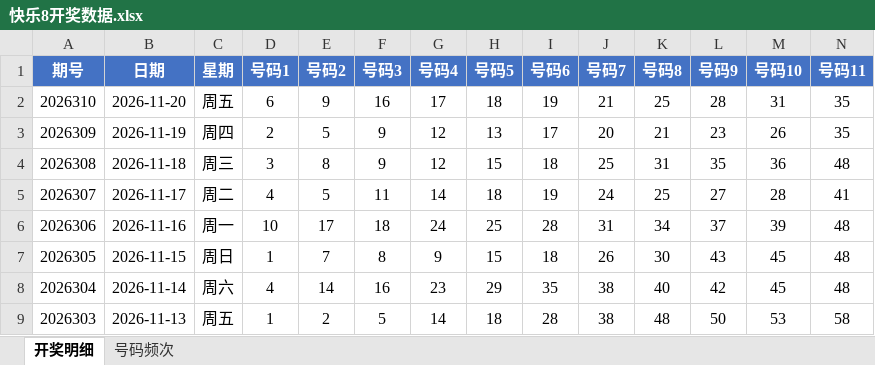
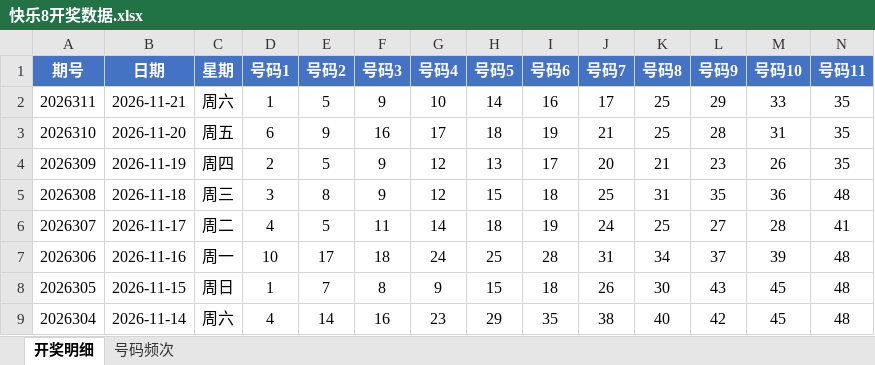
Before and after one commit to Ting-1127/kl8, an Excel workbook: 快乐8开奖数据.xlsx, sheet 开奖明细, drawn as a sheet; only a part is shown; the shorter side is filled out with more unchanged rows; values as stored, in another font and other column widths than the file's, no borders; rows hold the shown columns only; the diff names each change by its address in the sheet, - before the commit and + after, or states it on an @@ line.

```diff
--- a/快乐8开奖数据.xlsx (sheet 开奖明细)
+++ b/快乐8开奖数据.xlsx (sheet 开奖明细)
+row 2: 2026311 | 2026-11-21 | 周六 | 1 | 5 | 9 | 10 | 14 | 16 | 17 | 25 | 29 | 33 | 35
```
Also changed, not shown: sheet 号码频次, 1 other file.
